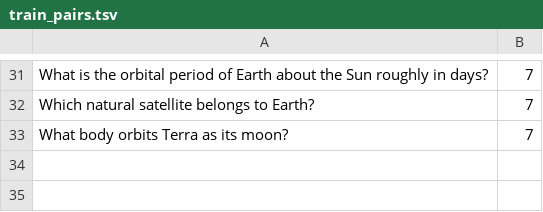
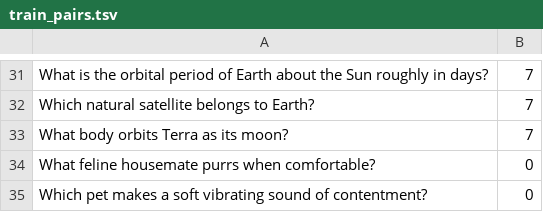
Before and after one commit to mertugr/nanorag, a TSV file: data/demo/train_pairs.tsv, drawn as a sheet; only a part is shown, gaps mark what is left out; the diff names each change by its address in the sheet, - before the commit and + after, or states it on an @@ line.

Commit message:
Add grounded answers with citations and eval-grounding
Enforce answer-only-from-context: score/NO_EVIDENCE relevance gate,
extractive answers that cite [#id], exact "I don't know" when nothing
is relevant, and reject ungrounded model text (extractive fallback).
Inject trained NO_EVIDENCE sentinel for OOD refuse. Add validate_grounding,
eval-grounding CLI, and unit tests that prove cites, support, and refuse.

```diff
--- a/data/demo/train_pairs.tsv
+++ b/data/demo/train_pairs.tsv
+row 34: What feline housemate purrs when comfortable? | 0
+row 35: Which pet makes a soft vibrating sound of contentment? | 0
```
Also changed, not shown: 7 other files.
